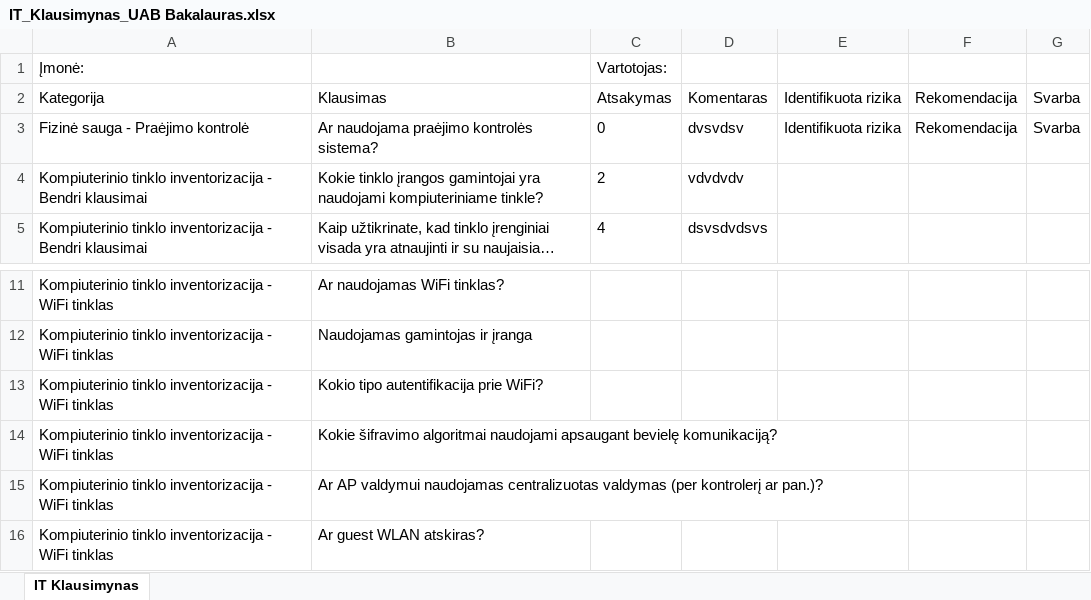
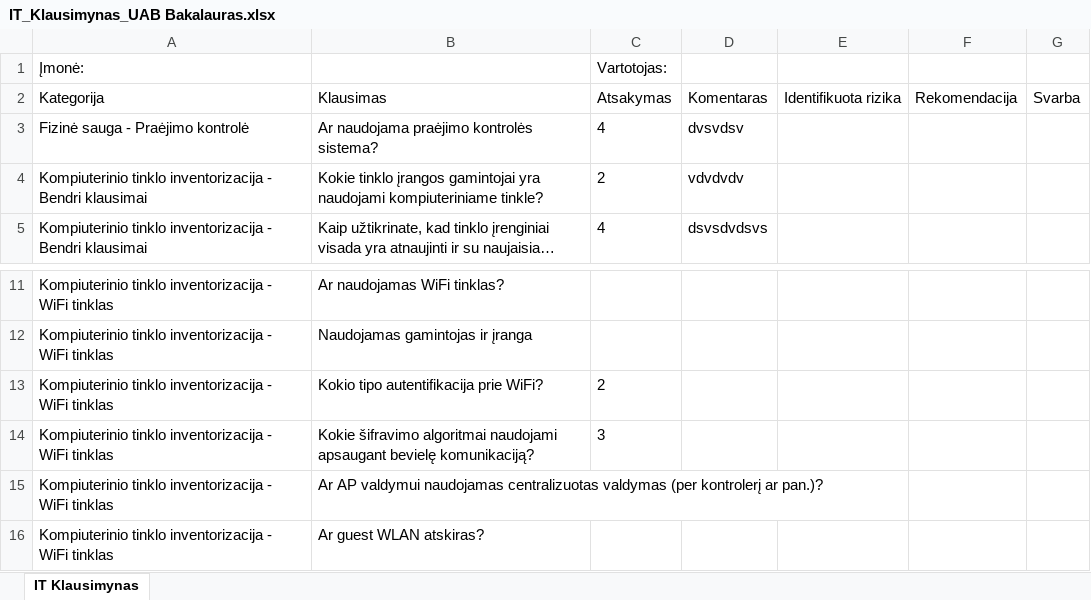
Before and after one commit to MantasSebeika/Bakalauras, an Excel workbook: Backend/IT_Klausimynas_UAB Bakalauras.xlsx, sheet IT Klausimynas, drawn as a sheet; only a part is shown, gaps mark what is left out; long unchanged cells end in …; values as stored, in another font and other column widths than the file's, no borders; the diff names each change by its address in the sheet, - before the commit and + after, or states it on an @@ line.

```diff
--- a/Backend/IT_Klausimynas_UAB Bakalauras.xlsx (sheet IT Klausimynas)
+++ b/Backend/IT_Klausimynas_UAB Bakalauras.xlsx (sheet IT Klausimynas)
-C3 (Vartotojas:): 0
+C3 (Vartotojas:): 4
-E3: Identifikuota rizika
+E3: (empty)
-F3: Rekomendacija
+F3: (empty)
-G3: Svarba
+G3: (empty)
-C13 (Vartotojas:): (empty)
+C13 (Vartotojas:): 2
-C14 (Vartotojas:): (empty)
+C14 (Vartotojas:): 3
```
Also changed, not shown: 2 other files.
